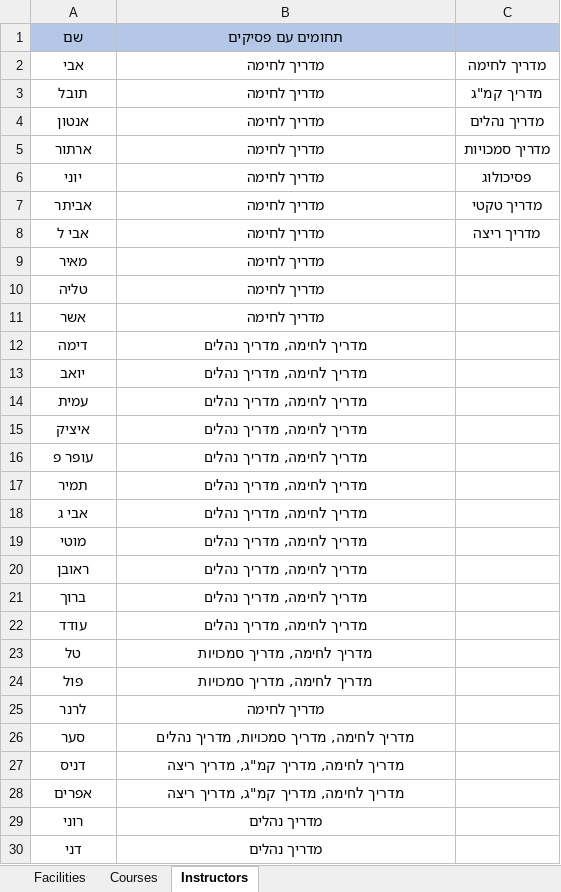
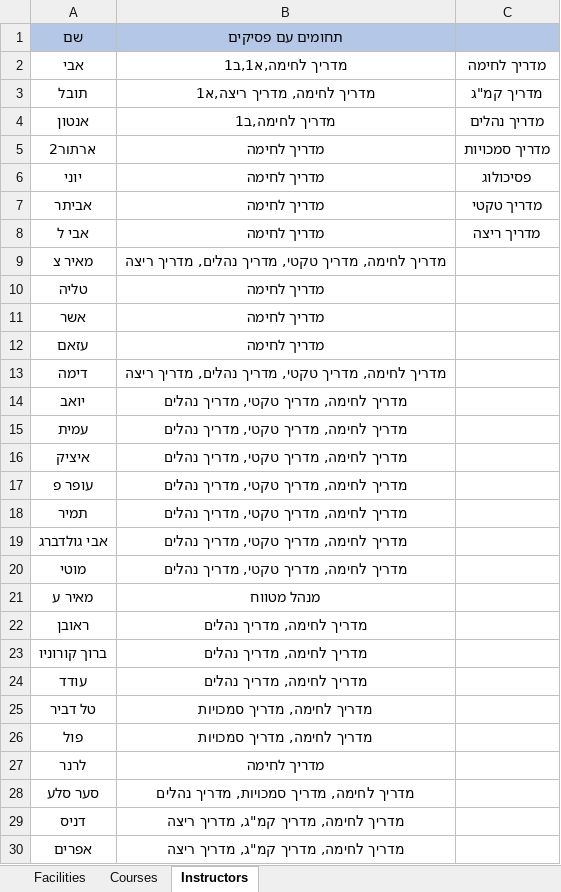
Before and after one commit to ariel-bentu/ScheduleExcel4Yoav, an Excel workbook: masterdata.xlsx, sheet Instructors, drawn as a sheet; only a part is shown; the shorter side is filled out with more unchanged rows; values as stored, in another font and other column widths than the file's, no borders; removed rows and columns are numbered as before the commit, all else as after; the diff covers the shown part only; the diff names each change by its address in the sheet, - before the commit and + after, or states it on an @@ line.

```diff
--- a/masterdata.xlsx (sheet Instructors)
+++ b/masterdata.xlsx (sheet Instructors)
-B2 (תחומים עם פסיקים): מדריך לחימה
+B2 (תחומים עם פסיקים): מדריך לחימה,א1,ב1
-B3 (תחומים עם פסיקים): מדריך לחימה
+B3 (תחומים עם פסיקים): מדריך לחימה, מדריך ריצה,א1
-B4 (תחומים עם פסיקים): מדריך לחימה
+B4 (תחומים עם פסיקים): מדריך לחימה,ב1
-A5 (שם): ארתור
+A5 (שם): ארתור2
-row 9: מאיר | מדריך לחימה
+row 9: מאיר צ | מדריך לחימה, מדריך טקטי, מדריך נהלים, מדריך ריצה
+row 12: עזאם | מדריך לחימה
-B13 (תחומים עם פסיקים): מדריך לחימה, מדריך נהלים
+B13 (תחומים עם פסיקים): מדריך לחימה, מדריך טקטי, מדריך נהלים, מדריך ריצה
-B14:B18 (תחומים עם פסיקים): מדריך לחימה, מדריך נהלים
+B14:B18 (תחומים עם פסיקים): מדריך לחימה, מדריך טקטי, מדריך נהלים
-row 18: אבי ג | מדריך לחימה, מדריך נהלים
+row 19: אבי גולדברג | מדריך לחימה, מדריך טקטי, מדריך נהלים
-B20 (תחומים עם פסיקים): מדריך לחימה, מדריך נהלים
+B20 (תחומים עם פסיקים): מדריך לחימה, מדריך טקטי, מדריך נהלים
+row 21: מאיר ע | מנהל מטווח
-A23 (שם): ברוך
+A23 (שם): ברוך קורוניו
-A25 (שם): טל
+A25 (שם): טל דביר
-A28 (שם): סער
+A28 (שם): סער סלע
```
Also changed, not shown: 1 added row, 2 removed rows and 16 edited cells elsewhere in this sheet, sheet Courses, sheet Facilities, 2 other files.
